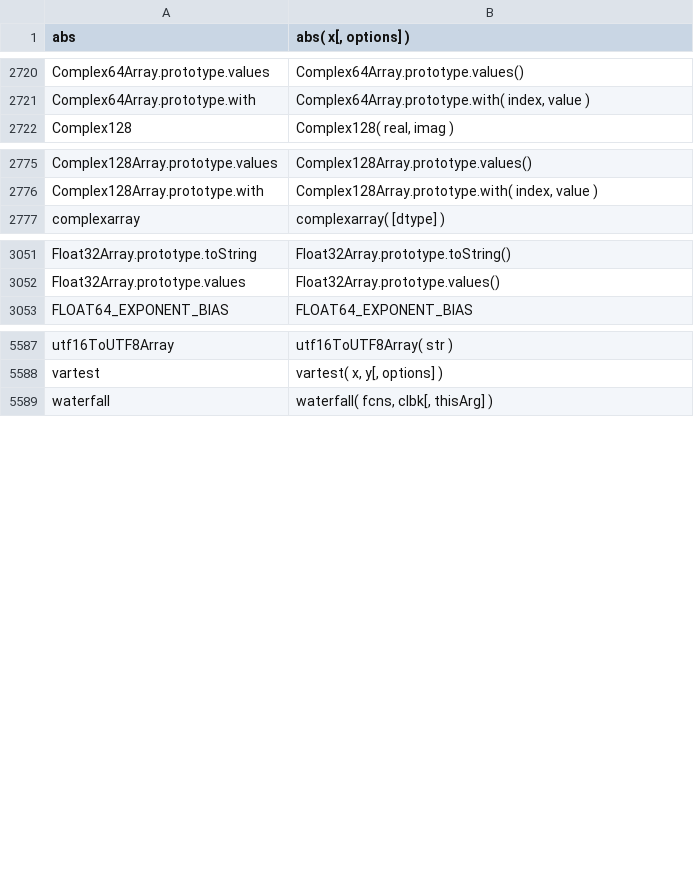
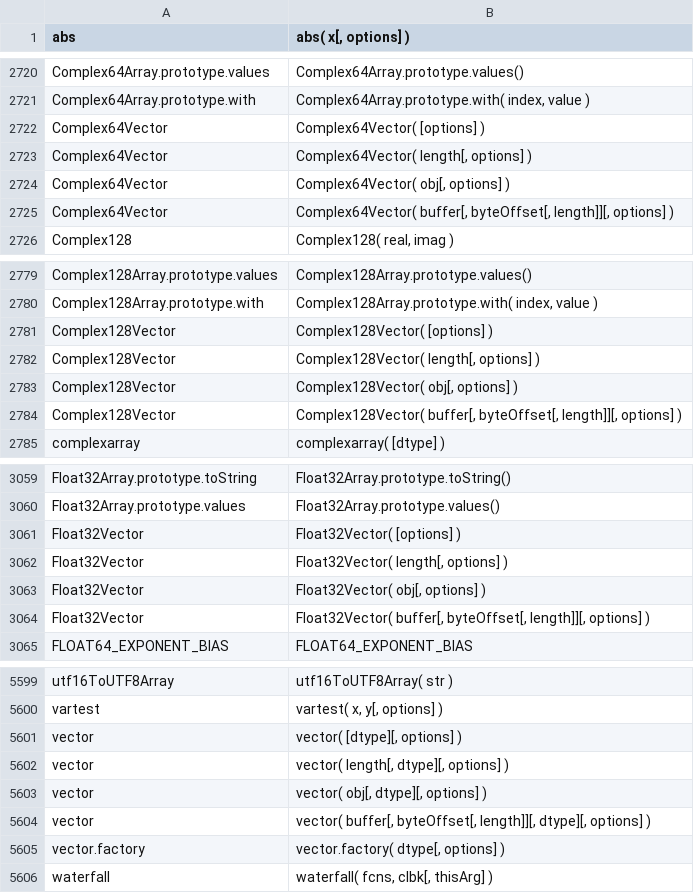
Before and after one commit to stdlib-js/repl, a CSV file: signature/data/data.csv, drawn as a sheet; only a part is shown, gaps mark what is left out.

```diff
--- a/signature/data/data.csv
+++ b/signature/data/data.csv
@@ -2721,2 +2721,6 @@ Complex64Array.prototype.values,"Complex64Array.prototype.values()"
 Complex64Array.prototype.with,"Complex64Array.prototype.with( index, value )"
+Complex64Vector,"Complex64Vector( [options] )"
+Complex64Vector,"Complex64Vector( length[, options] )"
+Complex64Vector,"Complex64Vector( obj[, options] )"
+Complex64Vector,"Complex64Vector( buffer[, byteOffset[, length]][, options] )"
 Complex128,"Complex128( real, imag )"
@@ -2776,2 +2780,6 @@ Complex128Array.prototype.values,"Complex128Array.prototype.values()"
 Complex128Array.prototype.with,"Complex128Array.prototype.with( index, value )"
+Complex128Vector,"Complex128Vector( [options] )"
+Complex128Vector,"Complex128Vector( length[, options] )"
+Complex128Vector,"Complex128Vector( obj[, options] )"
+Complex128Vector,"Complex128Vector( buffer[, byteOffset[, length]][, options] )"
 complexarray,"complexarray( [dtype] )"
@@ -3052,2 +3060,6 @@ Float32Array.prototype.toString,"Float32Array.prototype.toString()"
 Float32Array.prototype.values,"Float32Array.prototype.values()"
+Float32Vector,"Float32Vector( [options] )"
+Float32Vector,"Float32Vector( length[, options] )"
+Float32Vector,"Float32Vector( obj[, options] )"
+Float32Vector,"Float32Vector( buffer[, byteOffset[, length]][, options] )"
 FLOAT64_EXPONENT_BIAS,"FLOAT64_EXPONENT_BIAS"
@@ -5588,2 +5600,7 @@ utf16ToUTF8Array,"utf16ToUTF8Array( str )"
 vartest,"vartest( x, y[, options] )"
+vector,"vector( [dtype][, options] )"
+vector,"vector( length[, dtype][, options] )"
+vector,"vector( obj[, dtype][, options] )"
+vector,"vector( buffer[, byteOffset[, length]][, dtype][, options] )"
+vector.factory,"vector.factory( dtype[, options] )"
 waterfall,"waterfall( fcns, clbk[, thisArg] )"
```
Also changed, not shown: info/data/data.csv, typed-signature/data/data.csv, 7 other files.
